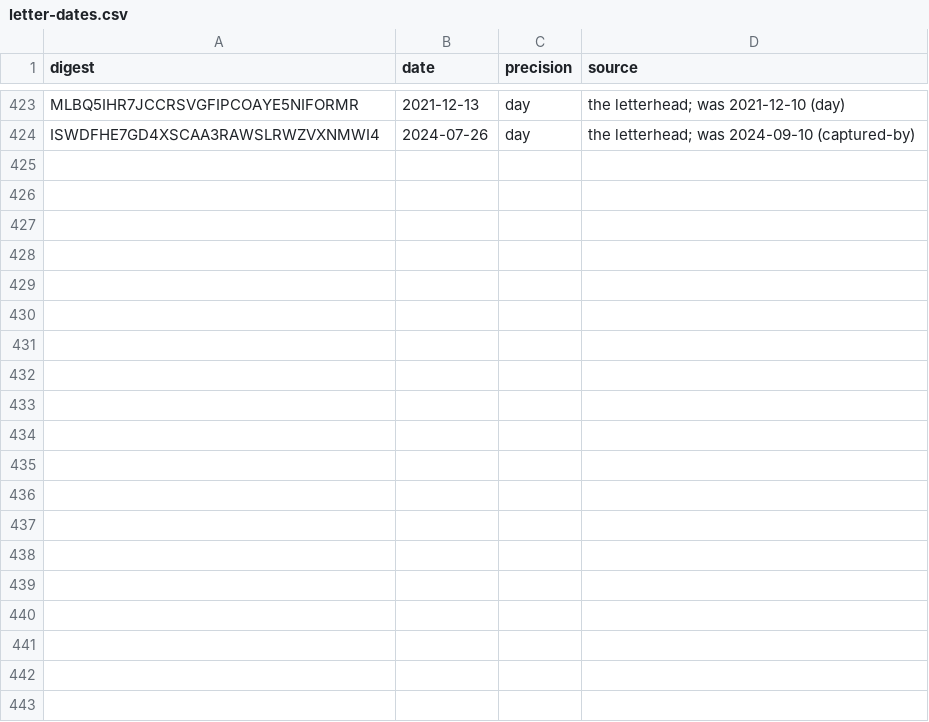
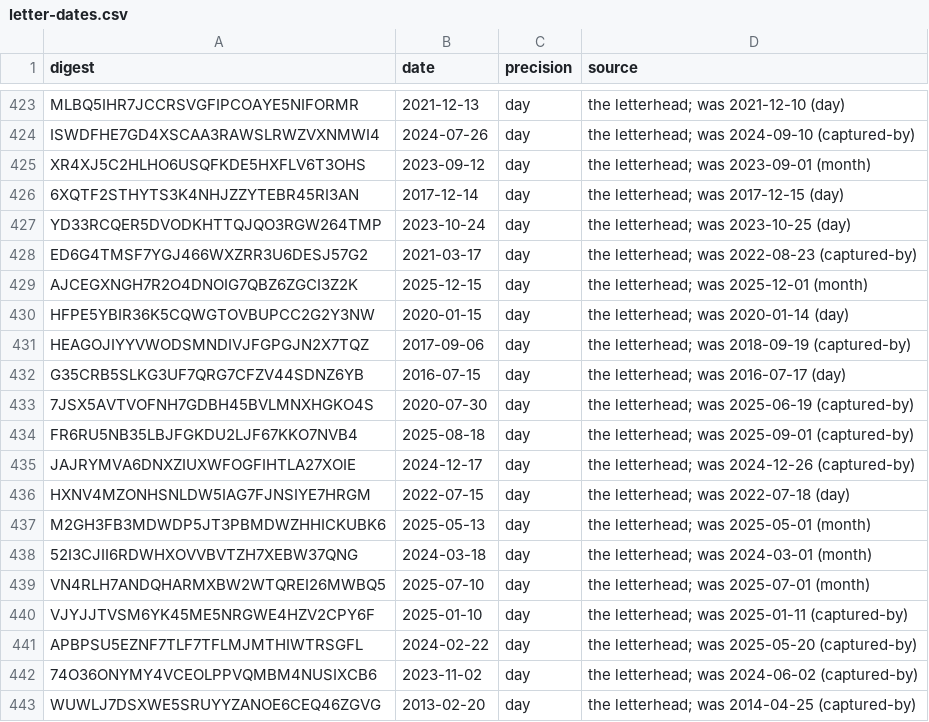
Before and after one commit to Robin-IA/Congressional-Letters-Dev, a CSV file: vocabulary/letter-dates.csv, drawn as a sheet; only a part is shown, gaps mark what is left out; the diff covers the shown part only.

```diff
--- a/vocabulary/letter-dates.csv
+++ b/vocabulary/letter-dates.csv
@@ -424 +424,20 @@ MLBQ5IHR7JCCRSVGFIPCOAYE5NIFORMR,2021-12-13,day,the letterhead; was 2021-12-10 (
 ISWDFHE7GD4XSCAA3RAWSLRWZVXNMWI4,2024-07-26,day,the letterhead; was 2024-09-10 (captured-by)
+XR4XJ5C2HLHO6USQFKDE5HXFLV6T3OHS,2023-09-12,day,the letterhead; was 2023-09-01 (month)
+6XQTF2STHYTS3K4NHJZZYTEBR45RI3AN,2017-12-14,day,the letterhead; was 2017-12-15 (day)
+YD33RCQER5DVODKHTTQJQO3RGW264TMP,2023-10-24,day,the letterhead; was 2023-10-25 (day)
+ED6G4TMSF7YGJ466WXZRR3U6DESJ57G2,2021-03-17,day,the letterhead; was 2022-08-23 (captured-by)
+AJCEGXNGH7R2O4DNOIG7QBZ6ZGCI3Z2K,2025-12-15,day,the letterhead; was 2025-12-01 (month)
+HFPE5YBIR36K5CQWGTOVBUPCC2G2Y3NW,2020-01-15,day,the letterhead; was 2020-01-14 (day)
+HEAGOJIYYVWODSMNDIVJFGPGJN2X7TQZ,2017-09-06,day,the letterhead; was 2018-09-19 (captured-by)
+G35CRB5SLKG3UF7QRG7CFZV44SDNZ6YB,2016-07-15,day,the letterhead; was 2016-07-17 (day)
+7JSX5AVTVOFNH7GDBH45BVLMNXHGKO4S,2020-07-30,day,the letterhead; was 2025-06-19 (captured-by)
+FR6RU5NB35LBJFGKDU2LJF67KKO7NVB4,2025-08-18,day,the letterhead; was 2025-09-01 (captured-by)
+JAJRYMVA6DNXZIUXWFOGFIHTLA27XOIE,2024-12-17,day,the letterhead; was 2024-12-26 (captured-by)
+HXNV4MZONHSNLDW5IAG7FJNSIYE7HRGM,2022-07-15,day,the letterhead; was 2022-07-18 (day)
+M2GH3FB3MDWDP5JT3PBMDWZHHICKUBK6,2025-05-13,day,the letterhead; was 2025-05-01 (month)
+52I3CJII6RDWHXOVVBVTZH7XEBW37QNG,2024-03-18,day,the letterhead; was 2024-03-01 (month)
+VN4RLH7ANDQHARMXBW2WTQREI26MWBQ5,2025-07-10,day,the letterhead; was 2025-07-01 (month)
+VJYJJTVSM6YK45ME5NRGWE4HZV2CPY6F,2025-01-10,day,the letterhead; was 2025-01-11 (captured-by)
+APBPSU5EZNF7TLF7TFLMJMTHIWTRSGFL,2024-02-22,day,the letterhead; was 2025-05-20 (captured-by)
+74O36ONYMY4VCEOLPPVQMBM4NUSIXCB6,2023-11-02,day,the letterhead; was 2024-06-02 (captured-by)
+WUWLJ7DSXWE5SRUYYZANOE6CEQ46ZGVG,2013-02-20,day,the letterhead; was 2014-04-25 (captured-by)
```
Also changed, not shown: 22 added rows elsewhere in this file, 3 other files.
